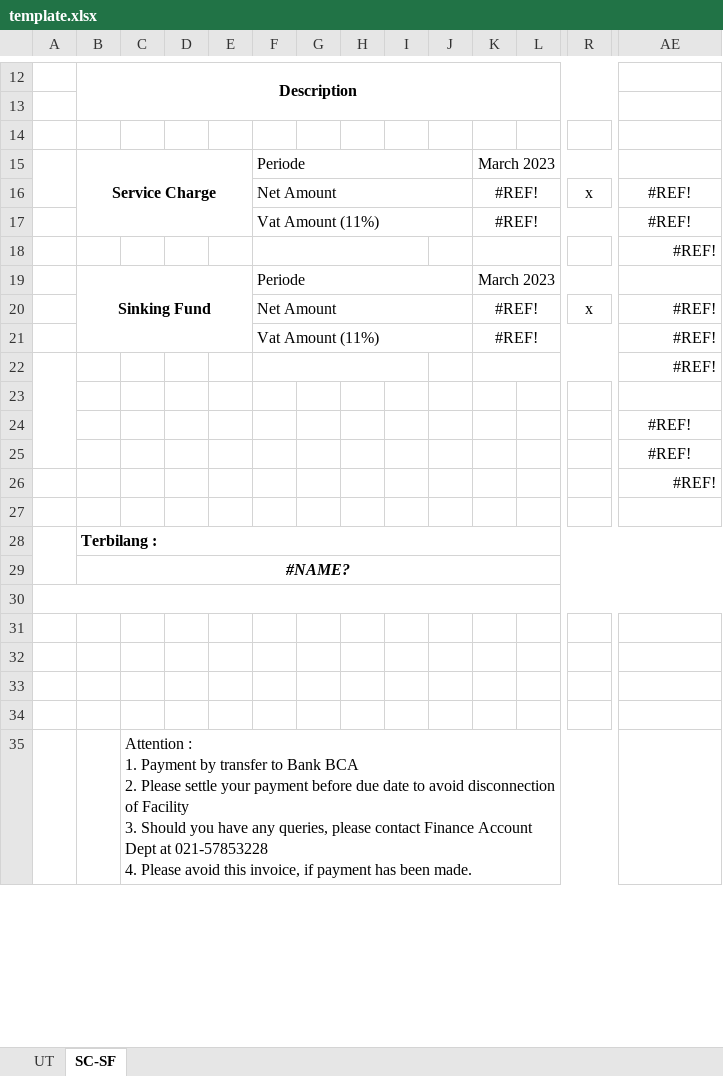
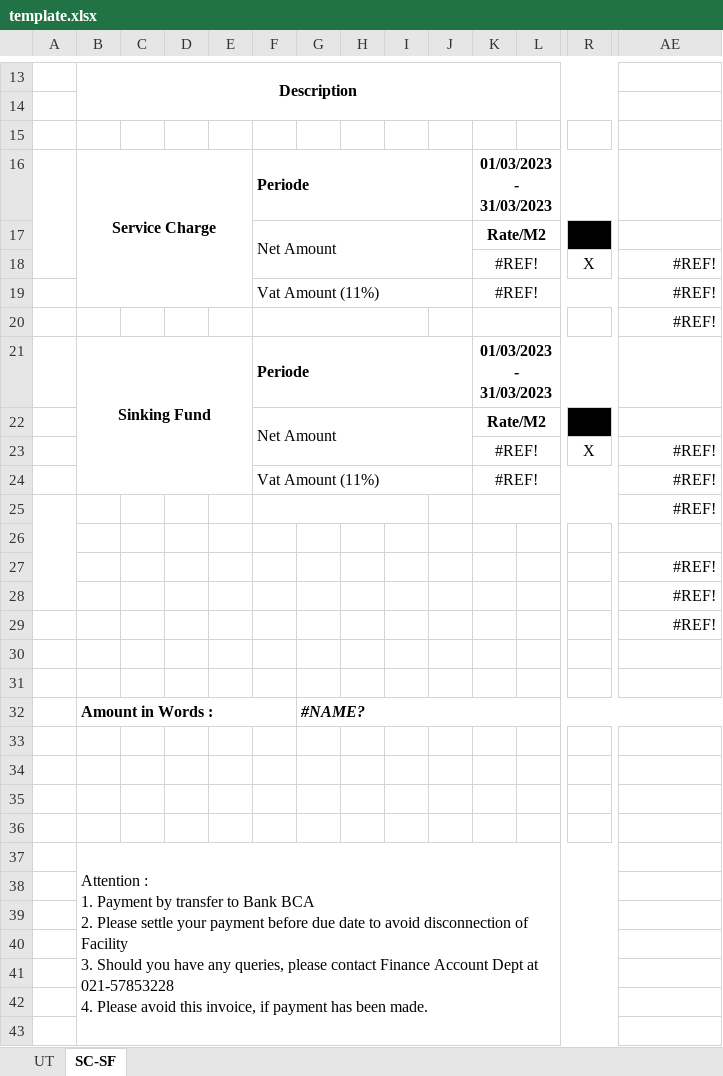
Before and after one commit to mrmaulanaasyarief/SysBill, an Excel workbook: template/template.xlsx, sheet SC-SF, drawn as a sheet; only a part is shown, gaps mark what is left out; values as stored, in another font and other column widths than the file's, no borders; charts and pictures not drawn; removed rows and columns are numbered as before the commit, all else as after; rows hold the shown columns only; ↵ is a line break in a cell; the diff covers the shown part only; the diff names each change by its address in the sheet, - before the commit and + after, or states it on an @@ line.

Commit message:
edit excel template

```diff
--- a/template/template.xlsx (sheet SC-SF)
+++ b/template/template.xlsx (sheet SC-SF)
-F16 bold: off
+F16 bold: on
-K16: March 2023
+K16: 01/03/2023 - 31/03/2023
-K16 bold: off
+K16 bold: on
+row 17:  |  |  |  |  | Net Amount |  |  |  |  | Rate/M2
-F18: Net Amount
+F18: (empty)
-F16:J16 merged
-R18: x
+R18: X
-AE18:AE19 alignment: center
+AE18:AE19 alignment: right
-F21 bold: off
+F21 bold: on
-K21: March 2023
+K21: 01/03/2023 - 31/03/2023
-K21 bold: off
+K21 bold: on
+row 22:  |  |  |  |  | Net Amount |  |  |  |  | Rate/M2
-F23: Net Amount
+F23: (empty)
-F20:J20 merged
-R23: x
+R23: X
-AE27:AE28 alignment: center
+AE27:AE28 alignment: right
-A28:A29 merged
-B31: Terbilang :
+B31: (empty)
-B28:AF28 merged
-row 29:  | #NAME?
+row 32:  | Amount in Words : |  |  |  |  | #NAME?
-A30:AF30 merged
-row 33: (empty)
+row 36: (empty)
+row 37:  | Attention : ↵ 1. Payment by transfer to Bank BCA ↵ 2. Please settle your payment before due date to avoid disconnection of Facility ↵ 3. Should you have any queries, please contact Finance Account Dept at 021-57853228 ↵ 4. Please avoid this invoice, if payment has been made.
-C39: Attention : ↵ 1. Payment by transfer to Bank BCA ↵ 2. Please settle your payment before due date to avoid disconnection of Facility ↵ 3. Should you have any queries, please contact Finance Account Dept at 021-57853228 ↵ 4. Please avoid this invoice, if payment has been made.
+C39: (empty)
-C35:S40 merged
+row 40: (empty)
+row 41: (empty)
+row 42: (empty)
+row 43: (empty)
```
Also changed, not shown: 11 added rows and cell formats elsewhere in this sheet, sheet UT, formulas that keep their value, charts or pictures.
